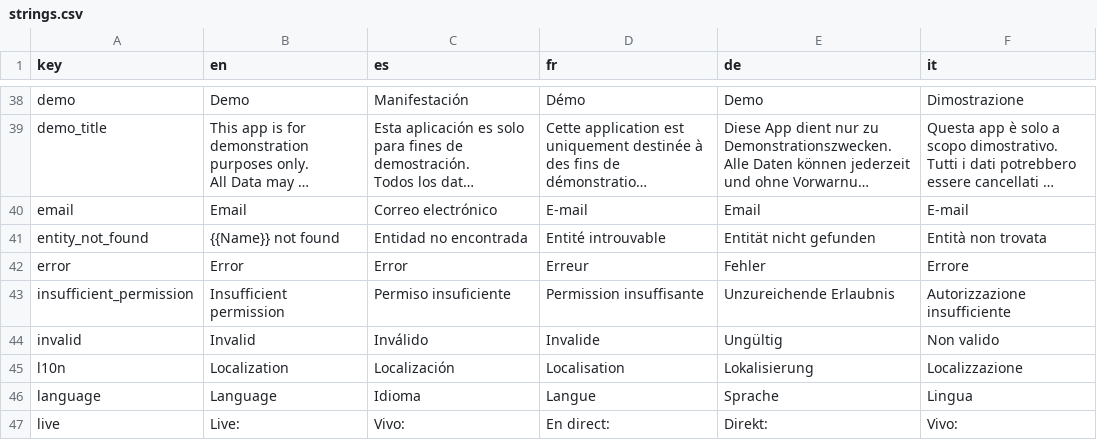
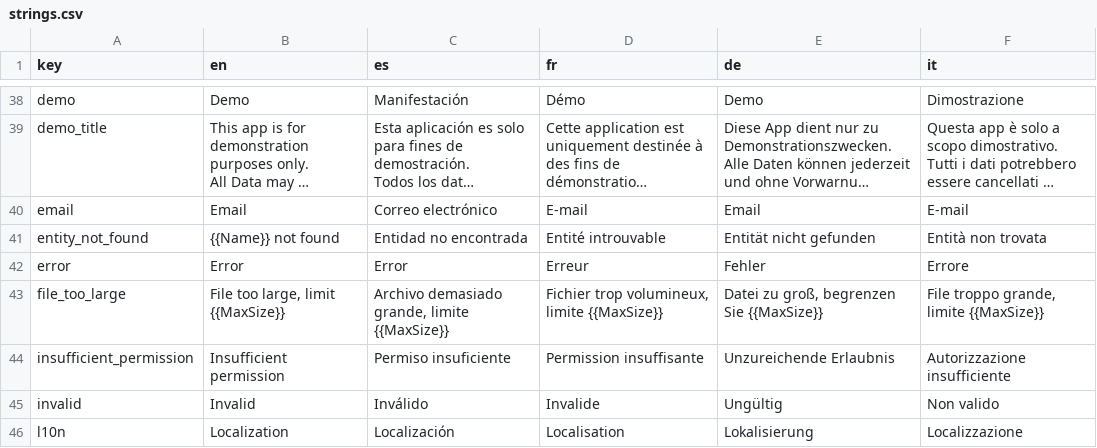
Before and after one commit to 0xor1/common, a CSV file: Common.Shared/I18n/strings.csv, drawn as a sheet; only a part is shown, gaps mark what is left out; the shorter side is filled out with more unchanged rows; long unchanged cells end in ….

Commit message:
tweak file limit

```diff
--- a/Common.Shared/I18n/strings.csv
+++ b/Common.Shared/I18n/strings.csv
@@ -47,2 +47,3 @@ entity_not_found,{{Name}} not found,Entidad no encontrada,Entité introuvable,En
 error,Error,Error,Erreur,Fehler,Errore
+file_too_large,"File too large, limit {{MaxSize}}","Archivo demasiado grande, limite {{MaxSize}}","Fichier trop volumineux, limite {{MaxSize}}","Datei zu groß, begrenzen Sie {{MaxSize}}","File troppo grande, limite {{MaxSize}}"
 insufficient_permission,Insufficient permission,Permiso insuficiente,Permission insuffisante,Unzureichende Erlaubnis,Autorizzazione insufficiente
```
Also changed, not shown: 13 other files.
